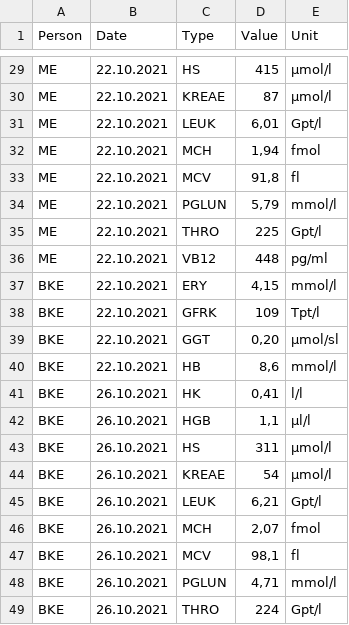
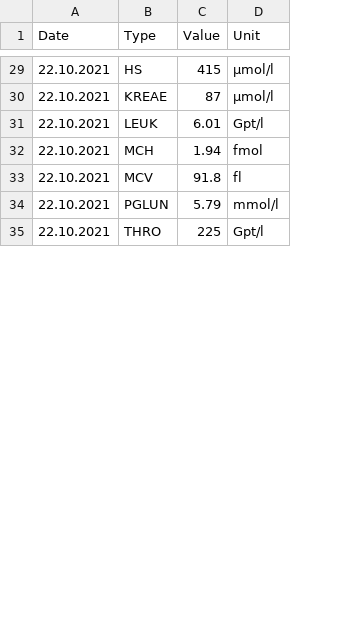
Before and after one commit to mirkoebert/vitaminator, a CSV file: vitaminatorApp/daten.csv, drawn as a sheet; only a part is shown, gaps mark what is left out; removed rows and columns are numbered as before the commit, all else as after; the diff covers the shown part only; the diff names each change by its address in the sheet, - before the commit and + after, or states it on an @@ line.

```diff
--- a/vitaminatorApp/daten.csv
+++ b/vitaminatorApp/daten.csv
-column A (Person), rows 29-35: all ME
-C31 (Value): 6,01
+C31 (Value): 6.01
-C32 (Value): 1,94
+C32 (Value): 1.94
-C33 (Value): 91,8
+C33 (Value): 91.8
-C34 (Value): 5,79
+C34 (Value): 5.79
-row 36: ME | 22.10.2021 | VB12 | 448 | pg/ml
-row 37: BKE | 22.10.2021 | ERY | 4,15 | mmol/l
-row 38: BKE | 22.10.2021 | GFRK | 109 | Tpt/l
-row 39: BKE | 22.10.2021 | GGT | 0,20 | µmol/sl
-row 40: BKE | 22.10.2021 | HB | 8,6 | mmol/l
-row 41: BKE | 26.10.2021 | HK | 0,41 | l/l
-row 42: BKE | 26.10.2021 | HGB | 1,1 | µl/l
-row 43: BKE | 26.10.2021 | HS | 311 | µmol/l
-row 44: BKE | 26.10.2021 | KREAE | 54 | µmol/l
-row 45: BKE | 26.10.2021 | LEUK | 6,21 | Gpt/l
-row 46: BKE | 26.10.2021 | MCH | 2,07 | fmol
-row 47: BKE | 26.10.2021 | MCV | 98,1 | fl
-row 48: BKE | 26.10.2021 | PGLUN | 4,71 | mmol/l
-row 49: BKE | 26.10.2021 | THRO | 224 | Gpt/l
```
Also changed, not shown: 8 added rows, 12 removed rows and 27 edited cells elsewhere in this file, 2 other files.
